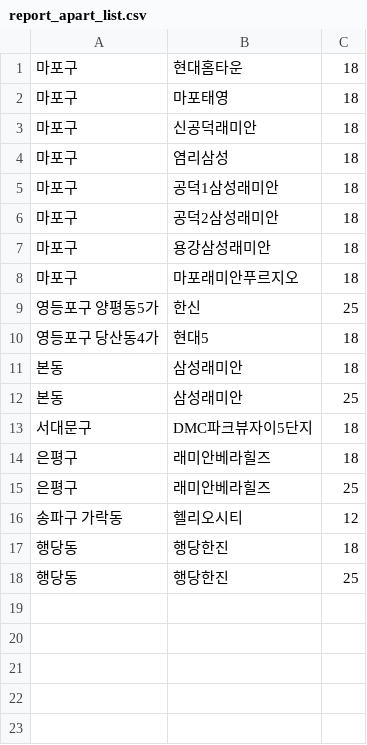
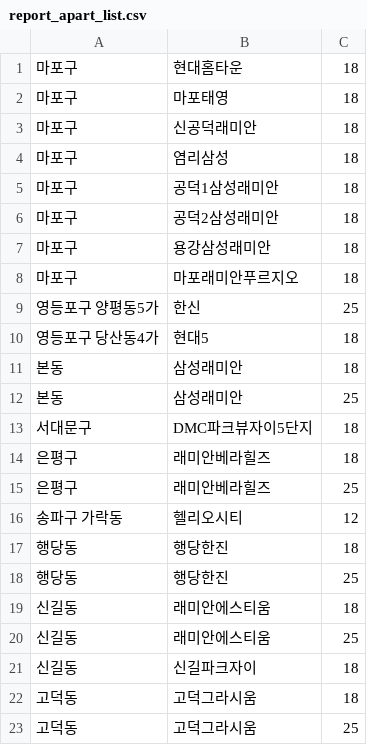
Before and after one commit to twjang/korea_apartment_price, a CSV file: scripts/report_apart_list.csv, drawn as a sheet.

Commit message:
feat: report generator fix

```diff
--- a/scripts/report_apart_list.csv
+++ b/scripts/report_apart_list.csv
@@ -18 +18,6 @@
 행당동, 행당한진, 25
+신길동, 래미안에스티움, 18
+신길동, 래미안에스티움, 25
+신길동, 신길파크자이, 18
+고덕동, 고덕그라시움, 18
+고덕동, 고덕그라시움, 25
```
Also changed, not shown: 2 other files.
